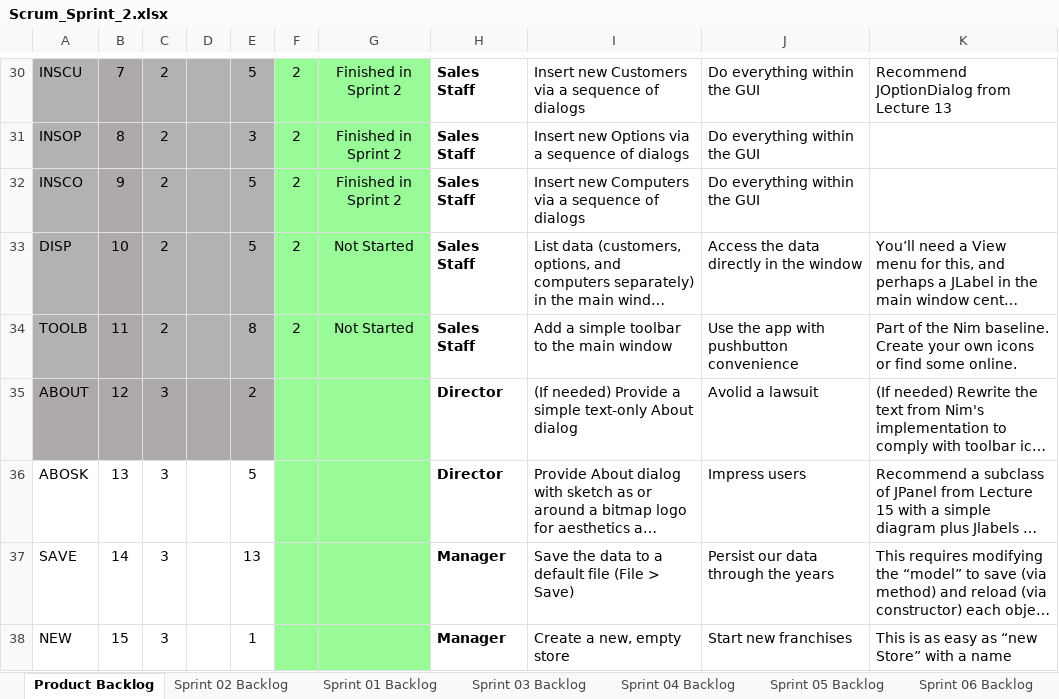
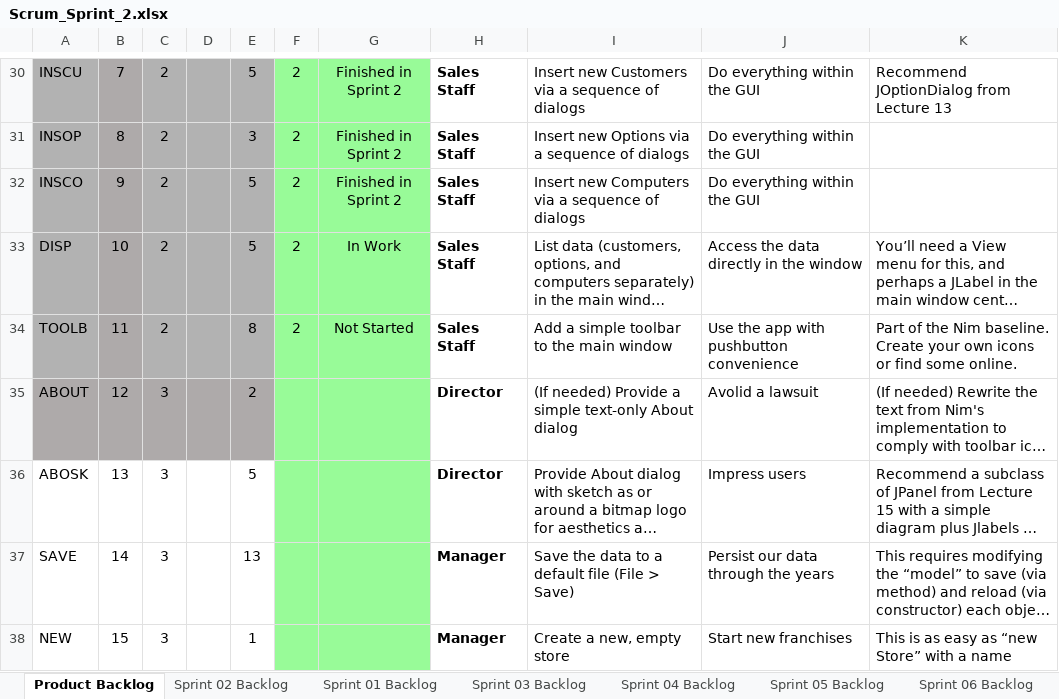
Before and after one commit to jam9151/cse1325, an Excel workbook: P06/Scrum_Sprint_2.xlsx, sheet Product Backlog, drawn as a sheet; only a part is shown, gaps mark what is left out; long unchanged cells end in …; values as stored, in another font and other column widths than the file's, no borders; charts and pictures not drawn; the diff names each change by its address in the sheet, - before the commit and + after, or states it on an @@ line.

```diff
--- a/P06/Scrum_Sprint_2.xlsx (sheet Product Backlog)
+++ b/P06/Scrum_Sprint_2.xlsx (sheet Product Backlog)
-G33: Not Started
+G33: In Work
```
Also changed, not shown: sheet Sprint 02 Backlog, charts or pictures, 3 other files.
